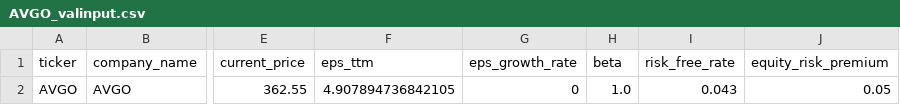
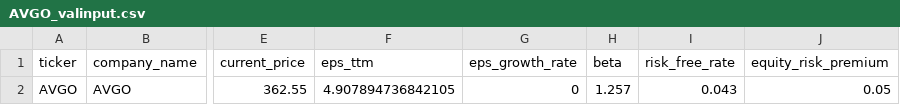
Before and after one commit to techhound/Average-Valuation-Runner, a CSV file: output/wisesheets_valinput/AVGO_valinput.csv, drawn as a sheet; only a part is shown, gaps mark what is left out; the diff names each change by its address in the sheet, - before the commit and + after, or states it on an @@ line.

```diff
--- a/output/wisesheets_valinput/AVGO_valinput.csv
+++ b/output/wisesheets_valinput/AVGO_valinput.csv
-H2 (beta): 1.0
+H2 (beta): 1.257
```
Also changed, not shown: output/wisesheets_forecasted/AVGO_forecasted.csv, output/wisesheets_forecasted/MSFT_forecasted.csv, 7 other files.
